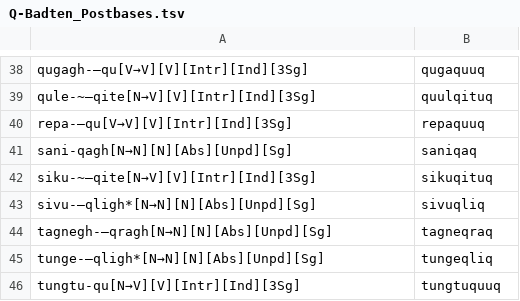
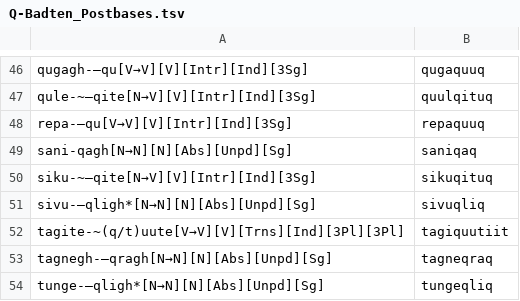
Before and after one commit to SaintLawrenceIslandYupik/finite_state_morphology, a TSV file: ess.pairs.gold/Q-Badten_Postbases.tsv, drawn as a sheet; only a part is shown, gaps mark what is left out; the shorter side is filled out with more unchanged rows; the diff covers the shown part only.

Commit message:
Added postbase (q/t)uute

```diff
--- a/ess.pairs.gold/Q-Badten_Postbases.tsv
+++ b/ess.pairs.gold/Q-Badten_Postbases.tsv
@@ -43,2 +51,3 @@ siku-~–qite[N→V][V][Intr][Ind][3Sg]	sikuqituq
 sivu-–qligh*[N→N][N][Abs][Unpd][Sg]	sivuqliq
+tagite-~(q/t)uute[V→V][V][Trns][Ind][3Pl][3Pl]	tagiquutiit
 tagnegh-–qragh[N→N][N][Abs][Unpd][Sg]	tagneqraq
```
Also changed, not shown: 8 added rows elsewhere in this file, ess.pairs.gold/Ch14.In-Chapter-Examples.tsv, ess.pairs.gold/N-Badten_Postbases.tsv, 3 other files.
